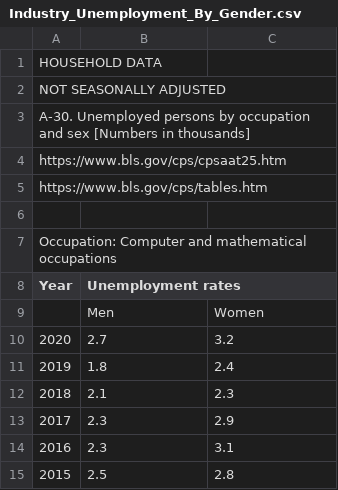
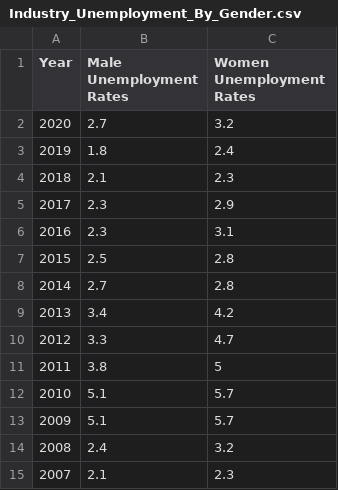
Before and after one commit to vgnenov/OnTheUpAndUp, a CSV file: Industry_Unemployment_By_Gender.csv, drawn as a sheet; only a part is shown; the shorter side is filled out with more unchanged rows; removed rows and columns are numbered as before the commit, all else as after; the diff names each change by its address in the sheet, - before the commit and + after, or states it on an @@ line.

```diff
--- a/Industry_Unemployment_By_Gender.csv
+++ b/Industry_Unemployment_By_Gender.csv
-row 1: HOUSEHOLD DATA
-row 2: NOT SEASONALLY ADJUSTED
-row 3: A-30. Unemployed persons by occupation and sex [Numbers in thousands]
-row 4: https://www.bls.gov/cps/cpsaat25.htm
-row 5: https://www.bls.gov/cps/tables.htm
-row 6: (empty)
-row 7: Occupation: Computer and mathematical occupations
-B1: Unemployment rates
+B1: Male Unemployment Rates
-C1: (empty)
+C1: Women Unemployment Rates
-row 9:  | Men | Women
```
Also changed, not shown: Illinois_Mean_Salary.csv, Industry_Gender_Pay_Gap.csv, 3 other files.
